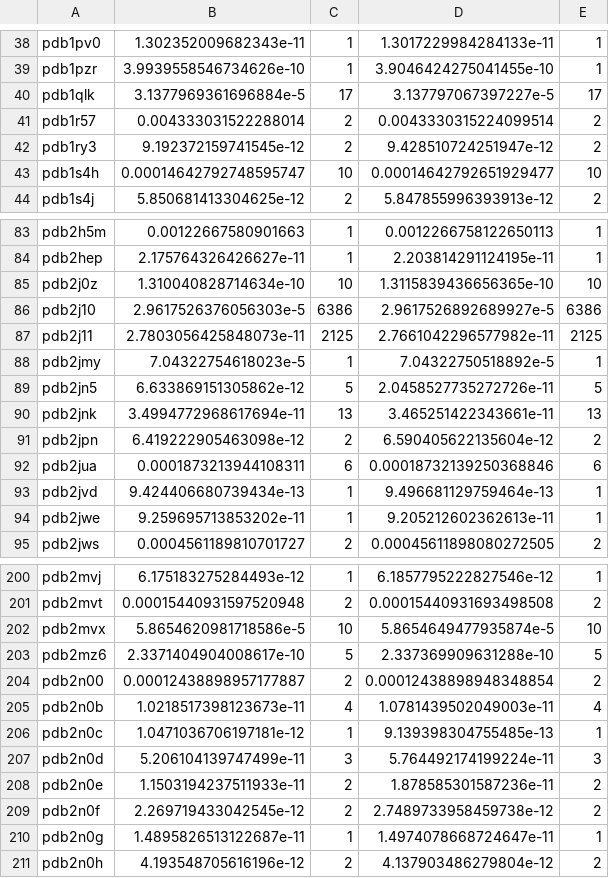
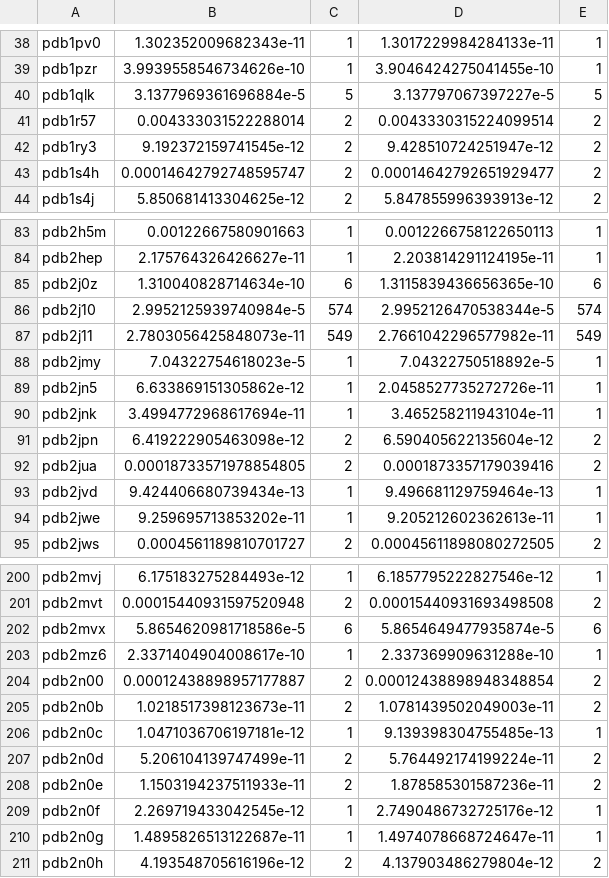
Before and after one commit to evcastelani/MolecularConformation.jl, a CSV file: examples/real_instances/resultsRMSD.csv, drawn as a sheet; only a part is shown, gaps mark what is left out; the diff covers the shown part only.

```diff
--- a/examples/real_instances/resultsRMSD.csv
+++ b/examples/real_instances/resultsRMSD.csv
@@ -39,6 +39,6 @@ pdb1pv0 , 1.302352009682343e-11, 1, 1.3017229984284133e-11, 1
 pdb1pzr , 3.9939558546734626e-10, 1, 3.9046424275041455e-10, 1
-pdb1qlk , 3.1377969361696884e-5, 17, 3.137797067397227e-5, 17
+pdb1qlk , 3.1377969361696884e-5, 5, 3.137797067397227e-5, 5
 pdb1r57 , 0.004333031522288014, 2, 0.0043330315224099514, 2
 pdb1ry3 , 9.192372159741545e-12, 2, 9.428510724251947e-12, 2
-pdb1s4h , 0.00014642792748595747, 10, 0.00014642792651929477, 10
+pdb1s4h , 0.00014642792748595747, 2, 0.00014642792651929477, 2
 pdb1s4j , 5.850681413304625e-12, 2, 5.847855996393913e-12, 2
@@ -84,10 +84,10 @@ pdb2h5m , 0.00122667580901663, 1, 0.0012266758122650113, 1
 pdb2hep , 2.175764326426627e-11, 1, 2.203814291124195e-11, 1
-pdb2j0z , 1.310040828714634e-10, 10, 1.3115839436656365e-10, 10
-pdb2j10 , 2.9617526376056303e-5, 6386, 2.9617526892689927e-5, 6386
-pdb2j11 , 2.7803056425848073e-11, 2125, 2.7661042296577982e-11, 2125
+pdb2j0z , 1.310040828714634e-10, 6, 1.3115839436656365e-10, 6
+pdb2j10 , 2.9952125939740984e-5, 574, 2.9952126470538344e-5, 574
+pdb2j11 , 2.7803056425848073e-11, 549, 2.7661042296577982e-11, 549
 pdb2jmy , 7.04322754618023e-5, 1, 7.04322750518892e-5, 1
-pdb2jn5 , 6.633869151305862e-12, 5, 2.0458527735272726e-11, 5
-pdb2jnk , 3.4994772968617694e-11, 13, 3.465251422343661e-11, 13
+pdb2jn5 , 6.633869151305862e-12, 1, 2.0458527735272726e-11, 1
+pdb2jnk , 3.4994772968617694e-11, 1, 3.465258211943104e-11, 1
 pdb2jpn , 6.419222905463098e-12, 2, 6.590405622135604e-12, 2
-pdb2jua , 0.0001873213944108311, 6, 0.00018732139250368846, 6
+pdb2jua , 0.00018733571978854805, 2, 0.0001873357179039416, 2
 pdb2jvd , 9.424406680739434e-13, 1, 9.496681129759464e-13, 1
@@ -201,10 +201,10 @@ pdb2mvj , 6.175183275284493e-12, 1, 6.1857795222827546e-12, 1
 pdb2mvt , 0.00015440931597520948, 2, 0.00015440931693498508, 2
-pdb2mvx , 5.8654620981718586e-5, 10, 5.8654649477935874e-5, 10
-pdb2mz6 , 2.3371404904008617e-10, 5, 2.337369909631288e-10, 5
+pdb2mvx , 5.8654620981718586e-5, 6, 5.8654649477935874e-5, 6
+pdb2mz6 , 2.3371404904008617e-10, 1, 2.337369909631288e-10, 1
 pdb2n00 , 0.00012438898957177887, 2, 0.00012438898948348854, 2
-pdb2n0b , 1.0218517398123673e-11, 4, 1.0781439502049003e-11, 4
+pdb2n0b , 1.0218517398123673e-11, 2, 1.0781439502049003e-11, 2
 pdb2n0c , 1.0471036706197181e-12, 1, 9.139398304755485e-13, 1
-pdb2n0d , 5.206104139747499e-11, 3, 5.764492174199224e-11, 3
+pdb2n0d , 5.206104139747499e-11, 2, 5.764492174199224e-11, 2
 pdb2n0e , 1.1503194237511933e-11, 2, 1.878585301587236e-11, 2
-pdb2n0f , 2.269719433042545e-12, 2, 2.7489733958459738e-12, 2
+pdb2n0f , 2.269719433042545e-12, 1, 2.7490486732725176e-12, 1
 pdb2n0g , 1.4895826513122687e-11, 1, 1.4974078668724647e-11, 1
```
Also changed, not shown: 40 edited cells elsewhere in this file, 1 other file.
